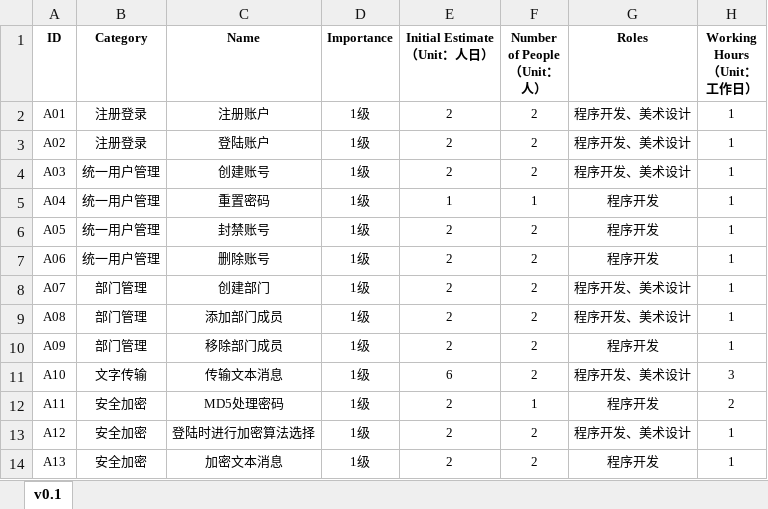
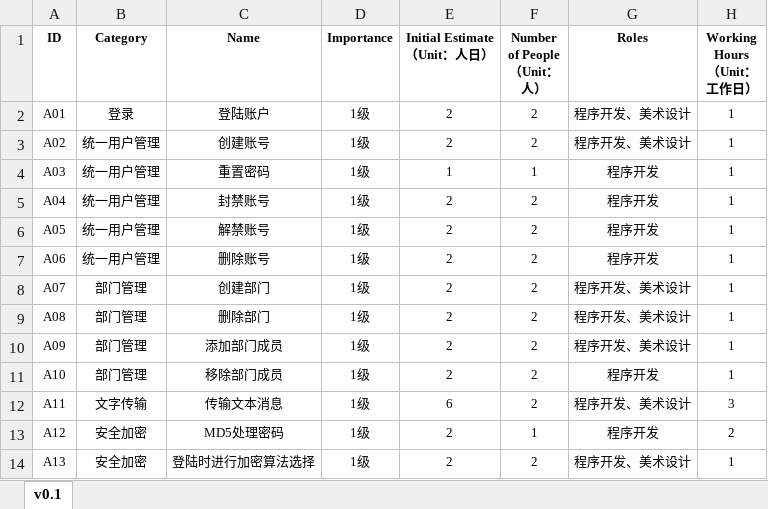
Before and after one commit to 996-no-1/Tinder, an Excel workbook: doc/Process/3-软件迭代阶段/ProductBacklogs.xlsx, sheet v0.1, drawn as a sheet; only a part is shown; values as stored, in another font and other column widths than the file's, no borders; the diff covers the shown part only; the diff names each change by its address in the sheet, - before the commit and + after, or states it on an @@ line.

```diff
--- a/doc/Process/3-软件迭代阶段/ProductBacklogs.xlsx (sheet v0.1)
+++ b/doc/Process/3-软件迭代阶段/ProductBacklogs.xlsx (sheet v0.1)
-B2 (Category): 注册登录
+B2 (Category): 登录
-C2 (Name): 注册账户
+C2 (Name): 登陆账户
-B3 (Category): 注册登录
+B3 (Category): 统一用户管理
-C3 (Name): 登陆账户
+C3 (Name): 创建账号
-C4 (Name): 创建账号
+C4 (Name): 重置密码
-E4 (Initial Estimate （Unit：人日）): 2
+E4 (Initial Estimate （Unit：人日）): 1
-F4 (Number of People （Unit：人）): 2
+F4 (Number of People （Unit：人）): 1
-G4 (Roles): 程序开发、美术设计
+G4 (Roles): 程序开发
-C5 (Name): 重置密码
+C5 (Name): 封禁账号
-E5 (Initial Estimate （Unit：人日）): 1
+E5 (Initial Estimate （Unit：人日）): 2
-F5 (Number of People （Unit：人）): 1
+F5 (Number of People （Unit：人）): 2
-C6 (Name): 封禁账号
+C6 (Name): 解禁账号
-C9 (Name): 添加部门成员
+C9 (Name): 删除部门
-C10 (Name): 移除部门成员
+C10 (Name): 添加部门成员
-G10 (Roles): 程序开发
+G10 (Roles): 程序开发、美术设计
-B11 (Category): 文字传输
+B11 (Category): 部门管理
-C11 (Name): 传输文本消息
+C11 (Name): 移除部门成员
-E11 (Initial Estimate （Unit：人日）): 6
+E11 (Initial Estimate （Unit：人日）): 2
-G11 (Roles): 程序开发、美术设计
+G11 (Roles): 程序开发
-H11 (Working Hours （Unit：工作日）): 3
+H11 (Working Hours （Unit：工作日）): 1
-B12 (Category): 安全加密
+B12 (Category): 文字传输
-C12 (Name): MD5处理密码
+C12 (Name): 传输文本消息
-E12 (Initial Estimate （Unit：人日）): 2
+E12 (Initial Estimate （Unit：人日）): 6
-F12 (Number of People （Unit：人）): 1
+F12 (Number of People （Unit：人）): 2
-G12 (Roles): 程序开发
+G12 (Roles): 程序开发、美术设计
-H12 (Working Hours （Unit：工作日）): 2
+H12 (Working Hours （Unit：工作日）): 3
-C13 (Name): 登陆时进行加密算法选择
+C13 (Name): MD5处理密码
-F13 (Number of People （Unit：人）): 2
+F13 (Number of People （Unit：人）): 1
-G13 (Roles): 程序开发、美术设计
+G13 (Roles): 程序开发
-H13 (Working Hours （Unit：工作日）): 1
+H13 (Working Hours （Unit：工作日）): 2
-C14 (Name): 加密文本消息
+C14 (Name): 登陆时进行加密算法选择
-G14 (Roles): 程序开发
+G14 (Roles): 程序开发、美术设计
```
Also changed, not shown: 1 added row, 19 edited cells and cell formats elsewhere in this sheet, formulas that keep their value, doc/Process/3-软件迭代阶段/1-软件第一次迭代(v0.1)/SprintBacklogs-0.1.xlsx, doc/Process/3-软件迭代阶段/2-软件第二次迭代(v0.2)/SprintBacklogs-0.2.xlsx, 1 other file.
